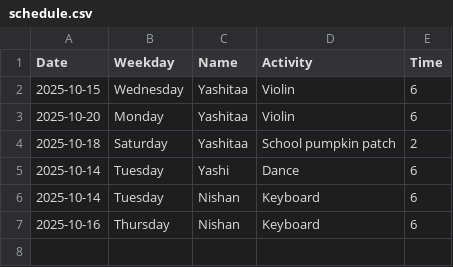
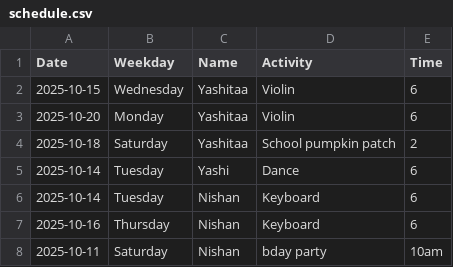
Before and after one commit to DivKumR/Mypersonal_SchedulerApp, a CSV file: schedule.csv, drawn as a sheet; the diff names each change by its address in the sheet, - before the commit and + after, or states it on an @@ line.

Commit message:
Add event via NLP

```diff
--- a/schedule.csv
+++ b/schedule.csv
+row 8: 2025-10-11 | Saturday | Nishan | bday party | 10am
```
